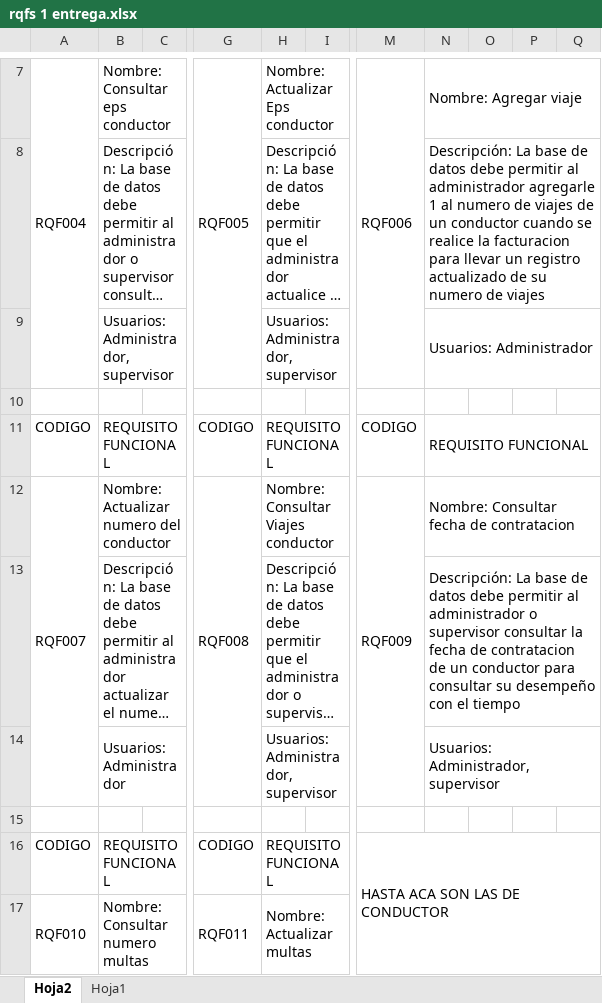
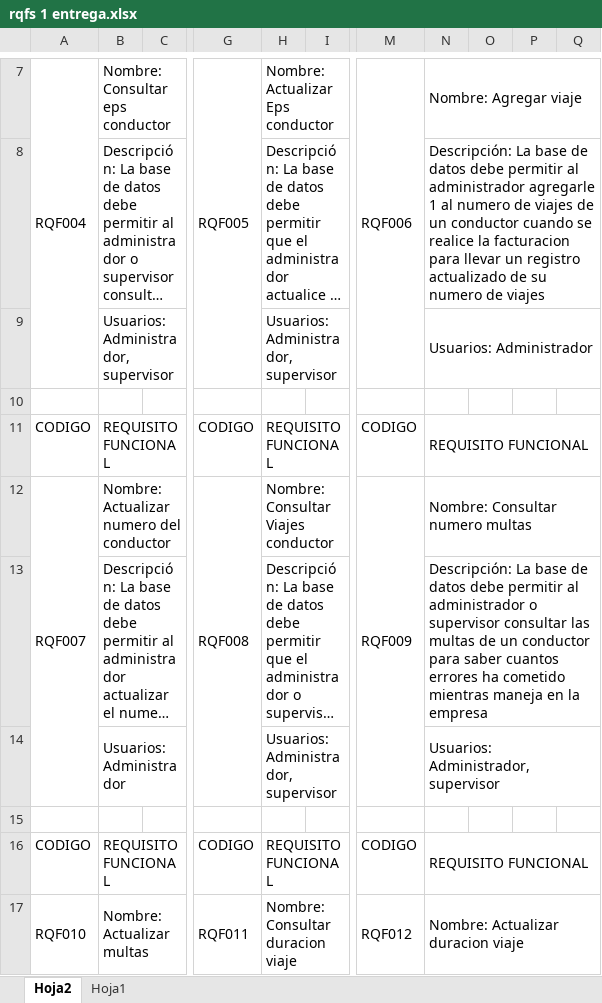
Before and after one commit to JuanArevalo7/proyectoIngDatos, an Excel workbook: rqfs 1 entrega.xlsx, sheet Hoja2, drawn as a sheet; only a part is shown, gaps mark what is left out; long unchanged cells end in …; values as stored, in another font and other column widths than the file's, no cell formats; removed rows and columns are numbered as before the commit, all else as after; the diff covers the shown part only; the diff names each change by its address in the sheet, - before the commit and + after, or states it on an @@ line.

```diff
--- a/rqfs 1 entrega.xlsx (sheet Hoja2)
+++ b/rqfs 1 entrega.xlsx (sheet Hoja2)
-N12: Nombre: Consultar fecha de contratacion
+N12: Nombre: Consultar numero multas
-N13: …supervisor consultar la fecha de contratacion de un conductor para consultar su desempeño con el tiempo
+N13: …supervisor consultar las multas de un conductor para saber cuantos errores ha cometido mientras maneja en la empresa
-M16: HASTA ACA SON LAS DE CONDUCTOR
+M16: CODIGO
-M16:Q19 merged
-N16: (empty)
+N16: REQUISITO FUNCIONAL
+N16:Q16 merged
-B17: Nombre: Consultar numero multas
+B17: Nombre: Actualizar multas
-H17: Nombre: Actualizar multas
+H17: Nombre: Consultar duracion viaje
-M17: (empty)
+M17: RQF012
+M17:M19 merged
-N17: (empty)
+N17: Nombre: Actualizar duracion viaje
+N17:Q17 merged
```
Also changed, not shown: 23 added rows, 23 removed rows, 28 edited cells and merged cells elsewhere in this sheet, sheet Hoja1, cell formats.
